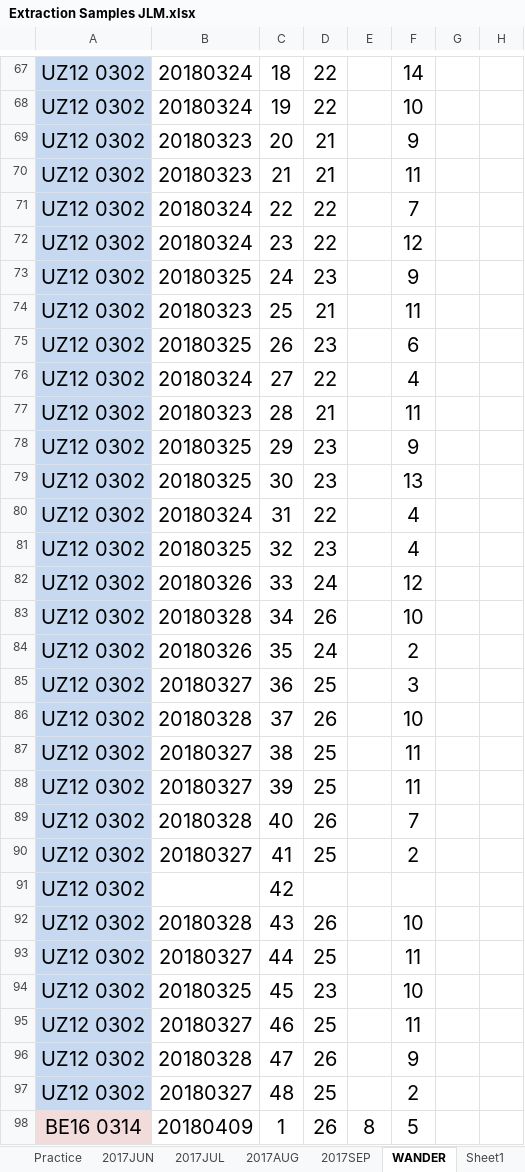
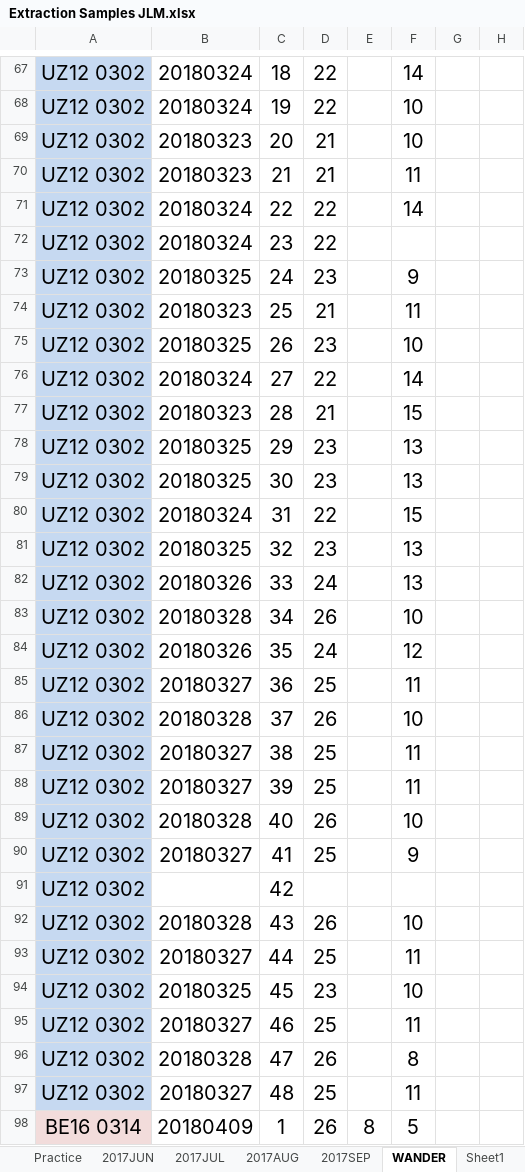
Before and after one commit to jamestbrown5/Lipid_Quantification, an Excel workbook: Data/Extraction Samples JLM.xlsx, sheet WANDER, drawn as a sheet; only a part is shown, gaps mark what is left out; values as stored, in another font and other column widths than the file's, no borders; the diff covers the shown part only; the diff names each change by its address in the sheet, - before the commit and + after, or states it on an @@ line.

```diff
--- a/Data/Extraction Samples JLM.xlsx (sheet WANDER)
+++ b/Data/Extraction Samples JLM.xlsx (sheet WANDER)
-F69: 9
+F69: 10
-F71: 7
+F71: 14
-F72: 12
+F72: (empty)
-F75: 6
+F75: 10
-F76: 4
+F76: 14
-F77: 11
+F77: 15
-F78: 9
+F78: 13
-F80: 4
+F80: 15
-F81: 4
+F81: 13
-F82: 12
+F82: 13
-F84: 2
+F84: 12
-F85: 3
+F85: 11
-F89: 7
+F89: 10
-F90: 2
+F90: 9
-F96: 9
+F96: 8
-F97: 2
+F97: 11
```
Also changed, not shown: 8 edited cells elsewhere in this sheet, charts or pictures, 5 other files.
